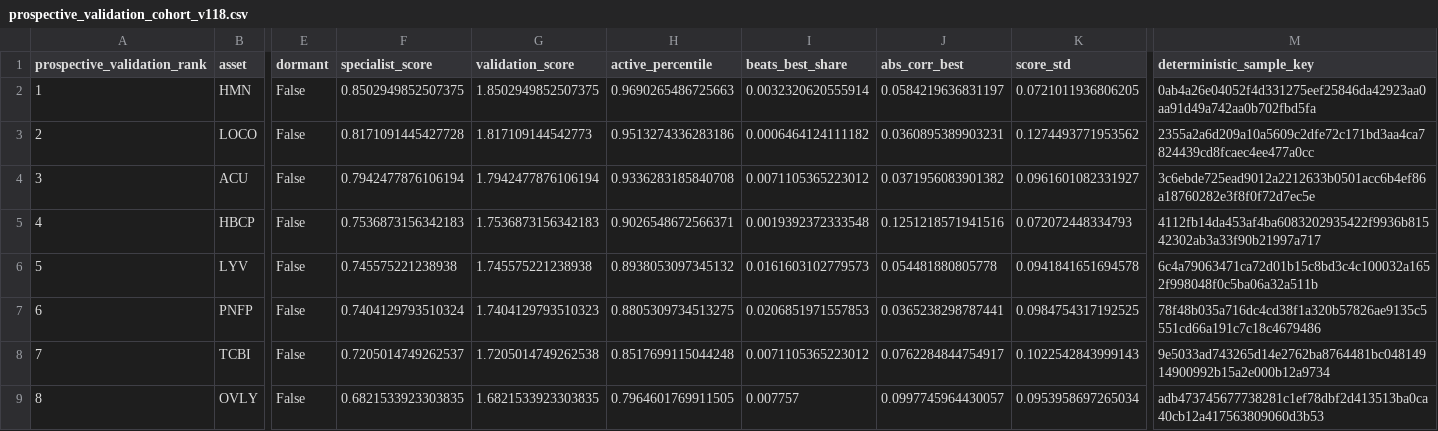
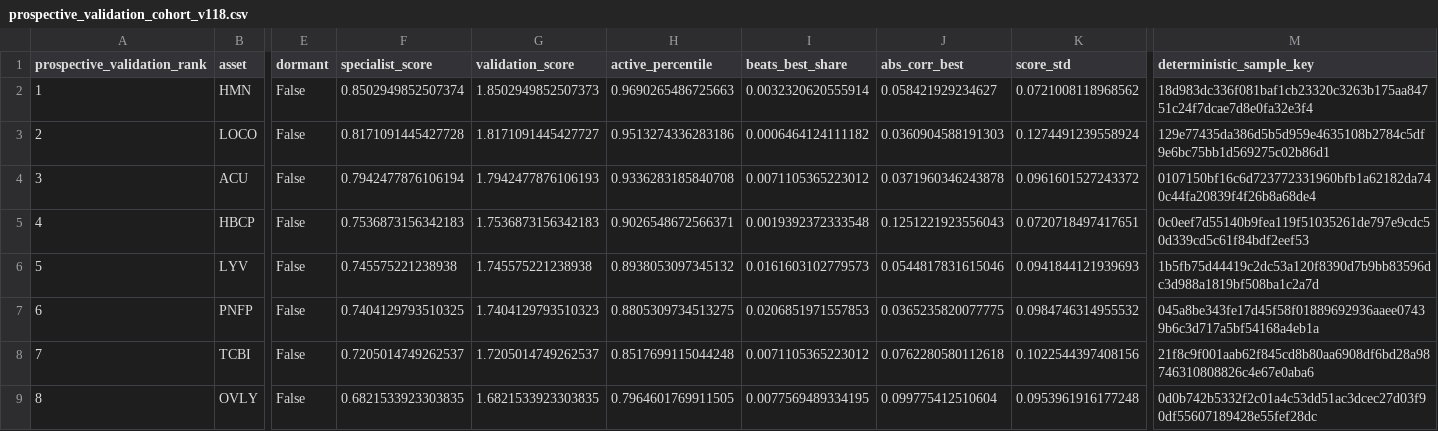
Before and after one commit to betovlima/tcc_mba_usp_data_science_analytics, a CSV file: dados/assinatura_matematica/prospective_validation_cohort_v118.csv, drawn as a sheet; only a part is shown, gaps mark what is left out; the diff covers the shown part only; the diff names each change by its address in the sheet, - before the commit and + after, or states it on an @@ line.

Commit message:
data(tcc): preserve exact prospective freeze bytes

```diff
--- a/dados/assinatura_matematica/prospective_validation_cohort_v118.csv
+++ b/dados/assinatura_matematica/prospective_validation_cohort_v118.csv
-F2 (specialist_score): 0.8502949852507375
+F2 (specialist_score): 0.8502949852507374
-G2 (validation_score): 1.8502949852507375
+G2 (validation_score): 1.8502949852507373
-J2 (abs_corr_best): 0.0584219636831197
+J2 (abs_corr_best): 0.058421929234627
-K2 (score_std): 0.0721011936806205
+K2 (score_std): 0.0721008118968562
-M2 (deterministic_sample_key): 0ab4a26e04052f4d331275eef25846da42923aa0aa91d49a742aa0b702fbd5fa
+M2 (deterministic_sample_key): 18d983dc336f081baf1cb23320c3263b175aa84751c24f7dcae7d8e0fa32e3f4
-G3 (validation_score): 1.817109144542773
+G3 (validation_score): 1.8171091445427727
-J3 (abs_corr_best): 0.0360895389903231
+J3 (abs_corr_best): 0.0360904588191303
-K3 (score_std): 0.1274493771953562
+K3 (score_std): 0.1274491239558924
-M3 (deterministic_sample_key): 2355a2a6d209a10a5609c2dfe72c171bd3aa4ca7824439cd8fcaec4ee477a0cc
+M3 (deterministic_sample_key): 129e77435da386d5b5d959e4635108b2784c5df9e6bc75bb1d569275c02b86d1
-G4 (validation_score): 1.7942477876106194
+G4 (validation_score): 1.7942477876106193
-J4 (abs_corr_best): 0.0371956083901382
+J4 (abs_corr_best): 0.0371960346243878
-K4 (score_std): 0.0961601082331927
+K4 (score_std): 0.0961601527243372
-M4 (deterministic_sample_key): 3c6ebde725ead9012a2212633b0501acc6b4ef86a18760282e3f8f0f72d7ec5e
+M4 (deterministic_sample_key): 0107150bf16c6d723772331960bfb1a62182da740c44fa20839f4f26b8a68de4
-J5 (abs_corr_best): 0.1251218571941516
+J5 (abs_corr_best): 0.1251221923556043
-K5 (score_std): 0.072072448334793
+K5 (score_std): 0.0720718497417651
-M5 (deterministic_sample_key): 4112fb14da453af4ba6083202935422f9936b81542302ab3a33f90b21997a717
+M5 (deterministic_sample_key): 0c0eef7d55140b9fea119f51035261de797e9cdc50d339cd5c61f84bdf2eef53
-J6 (abs_corr_best): 0.054481880805778
+J6 (abs_corr_best): 0.0544817831615046
-K6 (score_std): 0.0941841651694578
+K6 (score_std): 0.0941844121939693
-M6 (deterministic_sample_key): 6c4a79063471ca72d01b15c8bd3c4c100032a1652f998048f0c5ba06a32a511b
+M6 (deterministic_sample_key): 1b5fb75d44419c2dc53a120f8390d7b9bb83596dc3d988a1819bf508ba1c2a7d
-F7 (specialist_score): 0.7404129793510324
+F7 (specialist_score): 0.7404129793510325
-J7 (abs_corr_best): 0.0365238298787441
+J7 (abs_corr_best): 0.0365235820077775
-K7 (score_std): 0.0984754317192525
+K7 (score_std): 0.0984746314955532
-M7 (deterministic_sample_key): 78f48b035a716dc4cd38f1a320b57826ae9135c5551cd66a191c7c18c4679486
+M7 (deterministic_sample_key): 045a8be343fe17d45f58f01889692936aaee07439b6c3d717a5bf54168a4eb1a
-G8 (validation_score): 1.7205014749262538
+G8 (validation_score): 1.7205014749262537
-J8 (abs_corr_best): 0.0762284844754917
+J8 (abs_corr_best): 0.0762280580112618
-K8 (score_std): 0.1022542843999143
+K8 (score_std): 0.1022544397408156
-M8 (deterministic_sample_key): 9e5033ad743265d14e2762ba8764481bc04814914900992b15a2e000b12a9734
+M8 (deterministic_sample_key): 21f8c9f001aab62f845cd8b80aa6908df6bd28a98746310808826c4e67e0aba6
-I9 (beats_best_share): 0.007757
+I9 (beats_best_share): 0.0077569489334195
-J9 (abs_corr_best): 0.0997745964430057
+J9 (abs_corr_best): 0.099775412510604
-K9 (score_std): 0.0953958697265034
+K9 (score_std): 0.0953961916177248
-M9 (deterministic_sample_key): adb473745677738281c1ef78dbf2d413513ba0ca40cb12a417563809060d3b53
+M9 (deterministic_sample_key): 0d0b742b5332f2c01a4c53dd51ac3dcec27d03f90df55607189428e55fef28dc
```
Also changed, not shown: 104 edited cells elsewhere in this file.
